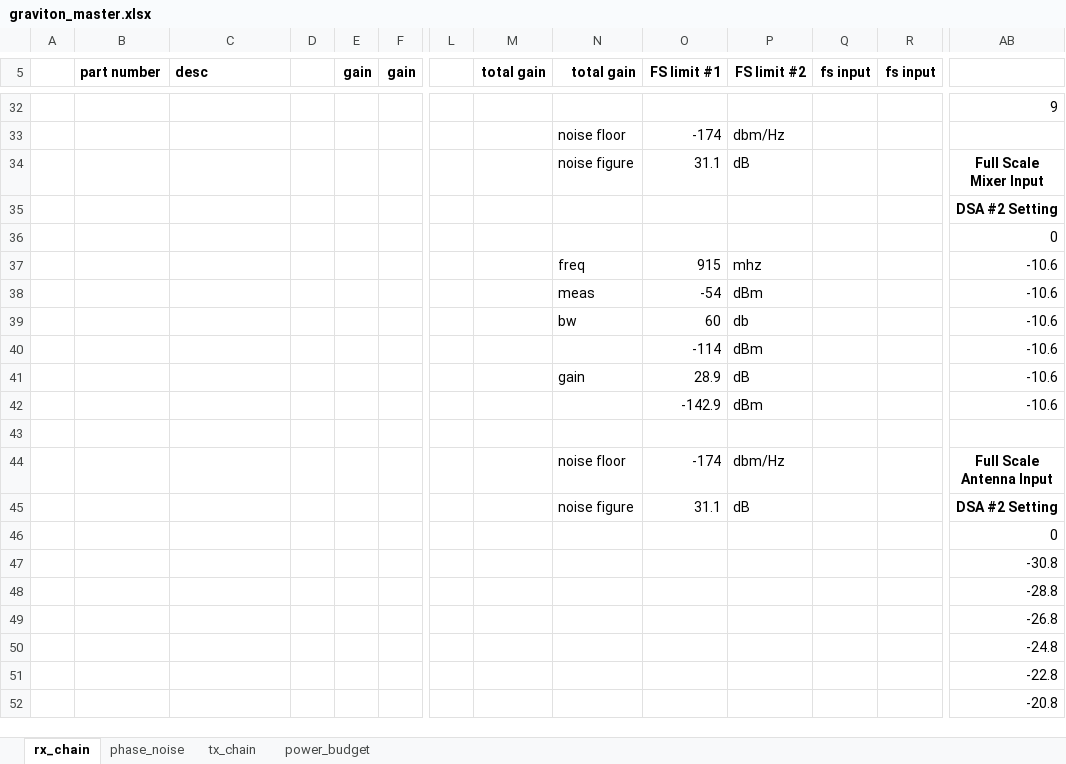
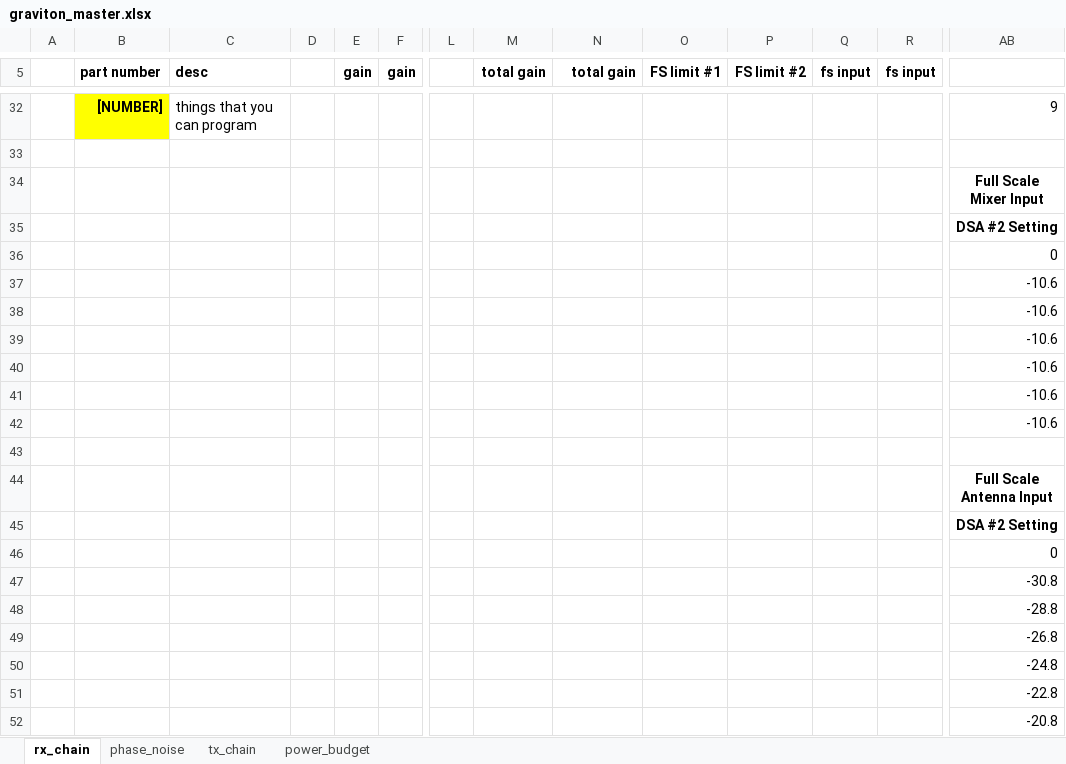
Before and after one commit to siglabsoss/graviton, an Excel workbook: docs/graviton_master.xlsx, sheet rx_chain, drawn as a sheet; only a part is shown, gaps mark what is left out; values as stored, in another font and other column widths than the file's, no borders; charts and pictures and conditional formats not drawn; removed rows and columns are numbered as before the commit, all else as after; rows hold the shown columns only; the diff covers the shown part only; the diff names each change by its address in the sheet, - before the commit and + after, or states it on an @@ line.

```diff
--- a/docs/graviton_master.xlsx (sheet rx_chain)
+++ b/docs/graviton_master.xlsx (sheet rx_chain)
-B32 (part number): (empty)
+B32 (part number): [NUMBER]
-B32 fill: none
+B32 fill: #FFFF00
-C32 (desc): (empty)
+C32 (desc): things that you can program
-row 33:  |  |  |  |  |  |  |  | noise floor | -174 | dbm/Hz
+row 33: (empty)
-row 34:  |  |  |  |  |  |  |  | noise figure | 31.1 | dB |  |  | Full Scale Mixer Input
+row 34:  |  |  |  |  |  |  |  |  |  |  |  |  | Full Scale Mixer Input
-N37 (total gain): freq
+N37 (total gain): (empty)
-O37 (FS limit #1): 915
+O37 (FS limit #1): (empty)
-P37 (FS limit #2): mhz
+P37 (FS limit #2): (empty)
-N38 (total gain): meas
+N38 (total gain): (empty)
-O38 (FS limit #1): -54
+O38 (FS limit #1): (empty)
-P38 (FS limit #2): dBm
+P38 (FS limit #2): (empty)
-N39 (total gain): bw
+N39 (total gain): (empty)
-O39 (FS limit #1): 60
+O39 (FS limit #1): (empty)
-P39 (FS limit #2): db
+P39 (FS limit #2): (empty)
-O40 (FS limit #1): -114
+O40 (FS limit #1): (empty)
-P40 (FS limit #2): dBm
+P40 (FS limit #2): (empty)
-N41 (total gain): gain
+N41 (total gain): (empty)
-O41 (FS limit #1): 28.9
+O41 (FS limit #1): (empty)
-P41 (FS limit #2): dB
+P41 (FS limit #2): (empty)
-O42 (FS limit #1): -142.9
+O42 (FS limit #1): (empty)
-P42 (FS limit #2): dBm
+P42 (FS limit #2): (empty)
-row 44:  |  |  |  |  |  |  |  | noise floor | -174 | dbm/Hz |  |  | Full Scale Antenna Input
-row 45:  |  |  |  |  |  |  |  | noise figure | 31.1 | dB |  |  | DSA #2 Setting
+row 44:  |  |  |  |  |  |  |  |  |  |  |  |  | Full Scale Antenna Input
+row 45:  |  |  |  |  |  |  |  |  |  |  |  |  | DSA #2 Setting
```
Also changed, not shown: 2 added rows, 2 removed rows, 70 edited cells and cell formats elsewhere in this sheet, formulas that keep their value, charts or pictures, 1 other file.
